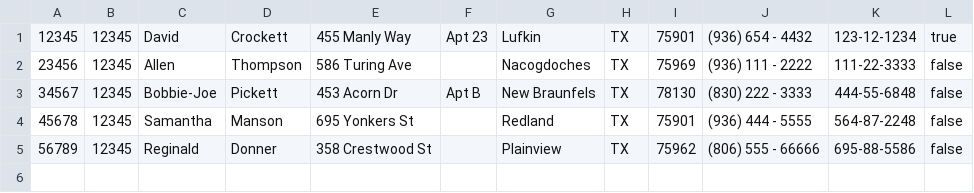
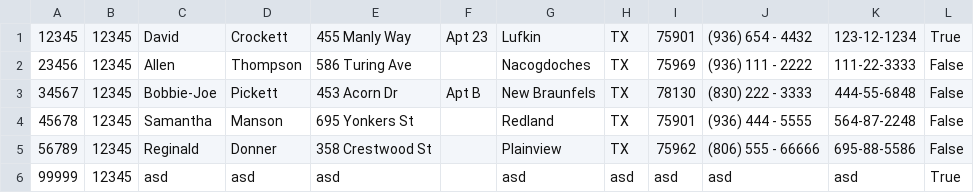
Before and after one commit to JamesFranc/payrollsystem, a CSV file: j jacks payroll system/bin/Debug/Employees.csv, drawn as a sheet.

Commit message:
AddEmployee

```diff
--- a/j jacks payroll system/bin/Debug/Employees.csv
+++ b/j jacks payroll system/bin/Debug/Employees.csv
@@ -1,5 +1,6 @@
-12345,12345,David,Crockett,455 Manly Way,Apt 23,Lufkin,TX,75901,(936) 654 - 4432,123-12-1234,true
-23456,12345,Allen,Thompson,586 Turing Ave,,Nacogdoches,TX,75969,(936) 111 - 2222,111-22-3333,false
-34567,12345,Bobbie-Joe,Pickett,453 Acorn Dr,Apt B,New Braunfels,TX,78130,(830) 222 - 3333,444-55-6848,false
-45678,12345,Samantha,Manson,695 Yonkers St,,Redland,TX,75901,(936) 444 - 5555,564-87-2248,false
-56789,12345,Reginald,Donner,358 Crestwood St,,Plainview,TX,75962,(806) 555 - 66666,695-88-5586,false
+12345,12345,David,Crockett,455 Manly Way,Apt 23,Lufkin,TX,75901,(936) 654 - 4432,123-12-1234,True
+23456,12345,Allen,Thompson,586 Turing Ave,,Nacogdoches,TX,75969,(936) 111 - 2222,111-22-3333,False
+34567,12345,Bobbie-Joe,Pickett,453 Acorn Dr,Apt B,New Braunfels,TX,78130,(830) 222 - 3333,444-55-6848,False
+45678,12345,Samantha,Manson,695 Yonkers St,,Redland,TX,75901,(936) 444 - 5555,564-87-2248,False
+56789,12345,Reginald,Donner,358 Crestwood St,,Plainview,TX,75962,(806) 555 - 66666,695-88-5586,False
+99999,12345,asd,asd,asd,,asd,asd,asd,asd,asd,True
```
Also changed, not shown: 24 other files.
